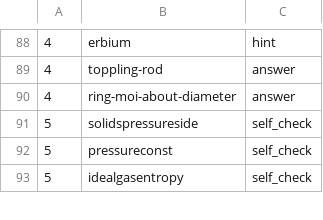
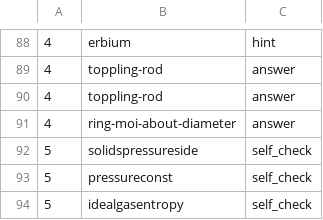
Before and after one commit to bcrowell/lm, a CSV file: sn/answers.csv, drawn as a sheet; only a part is shown, gaps mark what is left out; the diff names each change by its address in the sheet, - before the commit and + after, or states it on an @@ line.

```diff
--- a/sn/answers.csv
+++ b/sn/answers.csv
+row 90: 4 | toppling-rod | answer
```
Also changed, not shown: data/per_book/simple_problems.csv, data/problems.csv, 21 other files.
